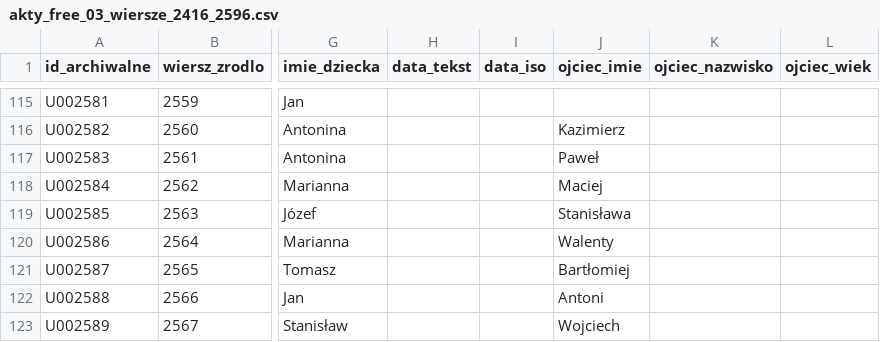
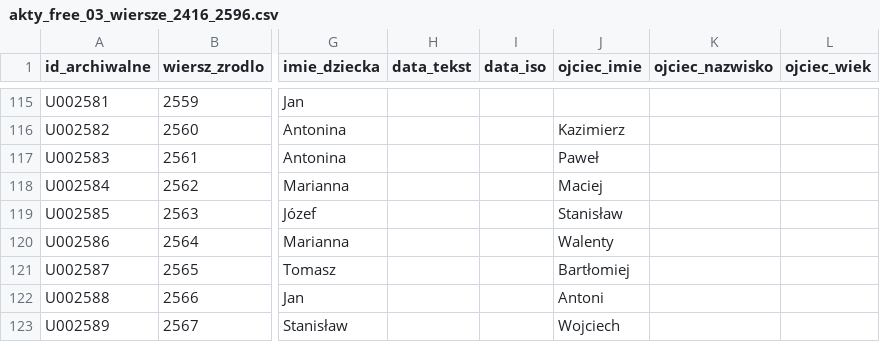
Before and after one commit to toxiconus/genealog-indexer-v7.1, a CSV file: public/konsolidacja/partie/akty_free_03_wiersze_2416_2596.csv, drawn as a sheet; only a part is shown, gaps mark what is left out; the diff covers the shown part only; the diff names each change by its address in the sheet, - before the commit and + after, or states it on an @@ line.

```diff
--- a/public/konsolidacja/partie/akty_free_03_wiersze_2416_2596.csv
+++ b/public/konsolidacja/partie/akty_free_03_wiersze_2416_2596.csv
-J119 (ojciec_imie): Stanisława
+J119 (ojciec_imie): Stanisław
```
Also changed, not shown: 6 edited cells elsewhere in this file, public/konsolidacja/partie/akty_free_04_wiersze_2597_2748.csv, public/konsolidacja/partie/akty_free_05_wiersze_2749_2899.csv, 7 other files.
